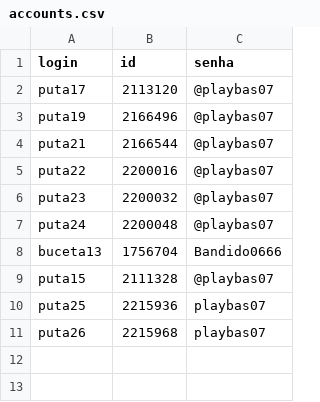
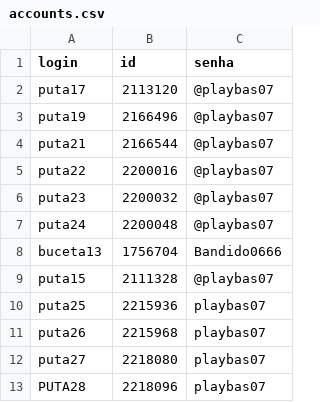
Before and after one commit to kakinha2/votar-auto, a CSV file: accounts.csv, drawn as a sheet.

Commit message:
Update accounts.csv

```diff
--- a/accounts.csv
+++ b/accounts.csv
@@ -11 +11,3 @@ puta25,2215936,playbas07
 puta26,2215968,playbas07
+puta27,2218080,playbas07
+PUTA28,2218096,playbas07
```
